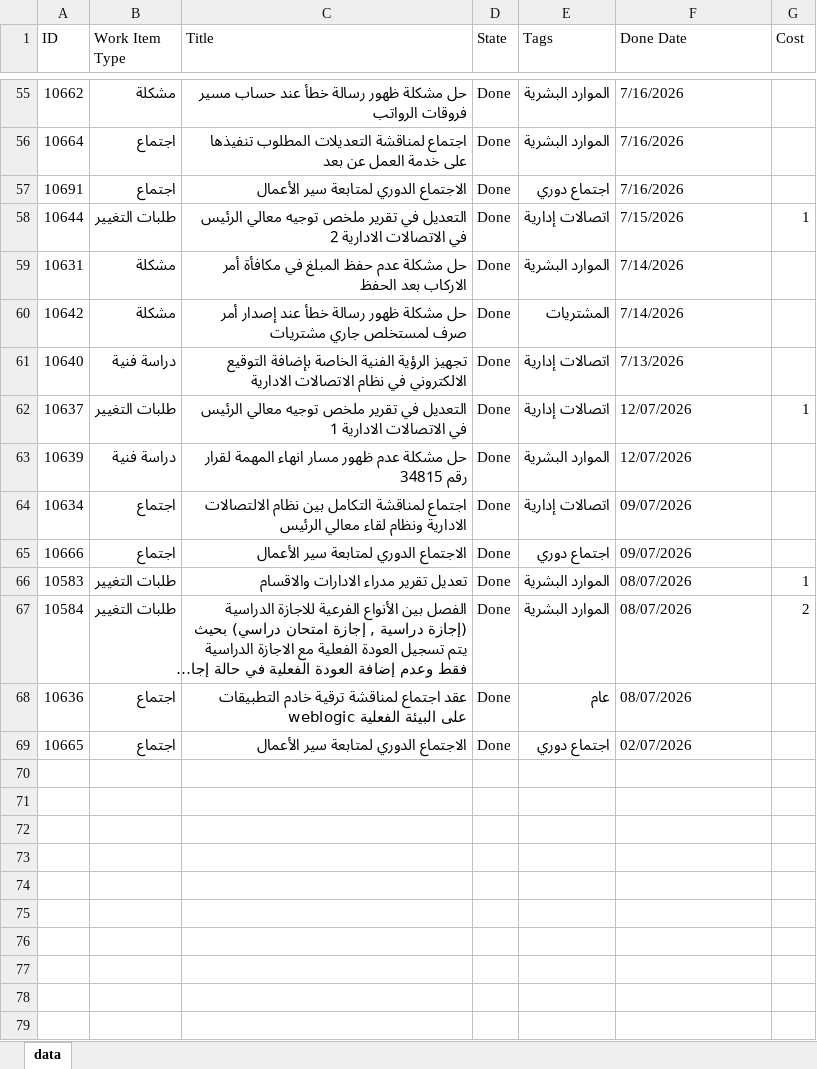
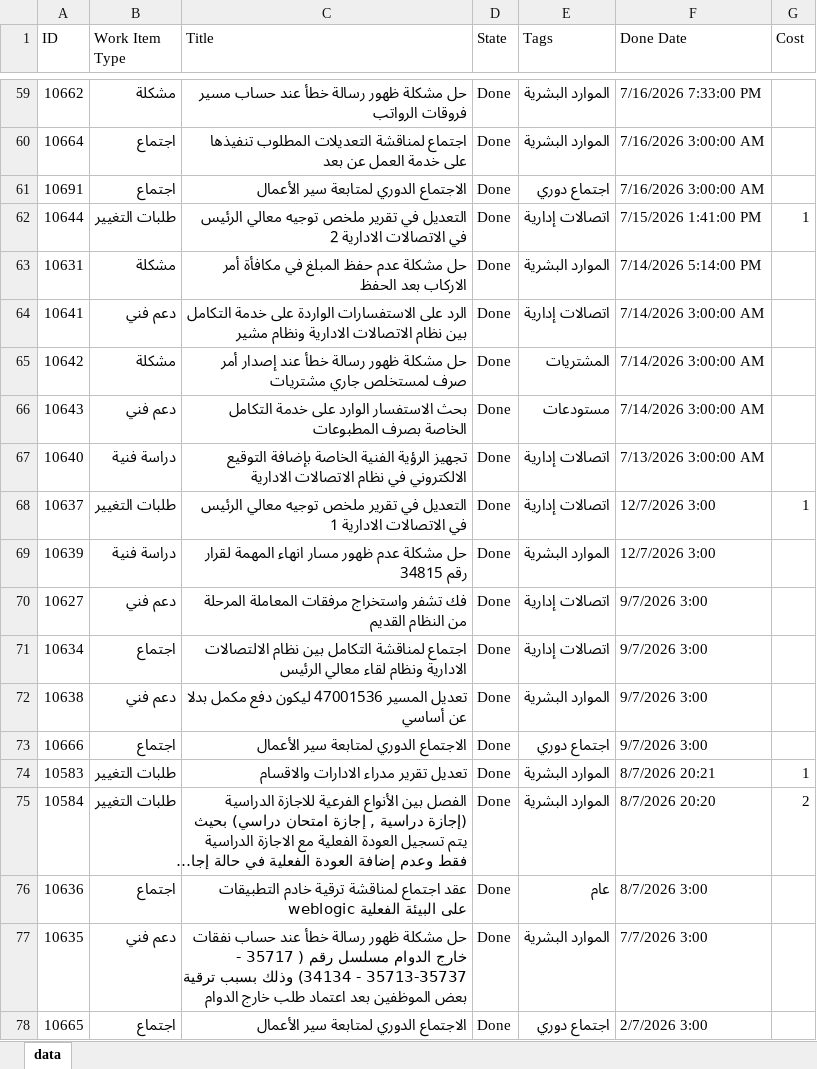
Before and after one commit to HeshamMAshour/Bog-Dashboard, an Excel workbook: data.xlsx, sheet data, drawn as a sheet; only a part is shown, gaps mark what is left out; long unchanged cells end in …; values as stored, in another font and other column widths than the file's, no borders; table styles not drawn; addresses are those after the commit; the diff covers the shown part only; the diff names each change by its address in the sheet, - before the commit and + after, or states it on an @@ line.

```diff
--- a/data.xlsx (sheet data)
+++ b/data.xlsx (sheet data)
-F59 (Done Date): 7/16/2026
+F59 (Done Date): 7/16/2026 7:33:00 PM
-F60:F61 (Done Date): 7/16/2026
+F60:F61 (Done Date): 7/16/2026 3:00:00 AM
-F62 (Done Date): 7/15/2026
+F62 (Done Date): 7/15/2026 1:41:00 PM
-F63 (Done Date): 7/14/2026
+F63 (Done Date): 7/14/2026 5:14:00 PM
+row 64: 10641 | دعم فني | الرد على الاستفسارات الواردة على خدمة التكامل بين نظام الاتصالات الادارية ونظام مشير | Done | اتصالات إدارية | 7/14/2026 3:00:00 AM
-F65 (Done Date): 7/14/2026
+F65 (Done Date): 7/14/2026 3:00:00 AM
+row 66: 10643 | دعم فني | بحث الاستفسار الوارد على خدمة التكامل الخاصة بصرف المطبوعات | Done | مستودعات | 7/14/2026 3:00:00 AM
-F67 (Done Date): 7/13/2026
+F67 (Done Date): 7/13/2026 3:00:00 AM
-F68:F69 (Done Date): 12/07/2026
+F68:F69 (Done Date): 12/7/2026 3:00
+row 70: 10627 | دعم فني | فك تشفر واستخراج مرفقات المعاملة المرحلة من النظام القديم | Done | اتصالات إدارية | 9/7/2026 3:00
-F71 (Done Date): 09/07/2026
+F71 (Done Date): 9/7/2026 3:00
+row 72: 10638 | دعم فني | تعديل المسير 47001536 ليكون دفع مكمل بدلا عن أساسي | Done | الموارد البشرية | 9/7/2026 3:00
-F73 (Done Date): 09/07/2026
+F73 (Done Date): 9/7/2026 3:00
-F74 (Done Date): 08/07/2026
+F74 (Done Date): 8/7/2026 20:21
-F75 (Done Date): 08/07/2026
+F75 (Done Date): 8/7/2026 20:20
-F76 (Done Date): 08/07/2026
+F76 (Done Date): 8/7/2026 3:00
+row 77: 10635 | دعم فني | حل مشكلة ظهور رسالة خطأ عند حساب نفقات خارج الدوام مسلسل رقم ( 35717 - 35713-35737 - 34134) وذلك بسبب ترقية بعض الموظفين بعد اعتماد طلب خارج الدوام | Done | الموارد البشرية | 7/7/2026 3:00
-F78 (Done Date): 02/07/2026
+F78 (Done Date): 2/7/2026 3:00
```
Also changed, not shown: 4 added rows and 53 edited cells elsewhere in this sheet.
